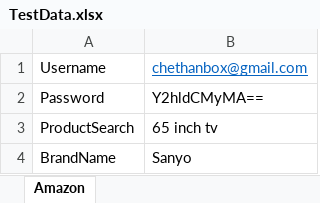
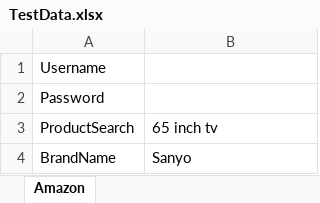
Before and after one commit to Chethan20/AppiumFramework, an Excel workbook: Resources/TestData.xlsx, sheet Amazon, drawn as a sheet; values as stored, in another font and other column widths than the file's, no borders; the diff names each change by its address in the sheet, - before the commit and + after, or states it on an @@ line.

```diff
--- a/Resources/TestData.xlsx (sheet Amazon)
+++ b/Resources/TestData.xlsx (sheet Amazon)
-B1: chethanbox@gmail.com
+B1: (empty)
-B2: Y2hldCMyMA==
+B2: (empty)
```
Also changed, not shown: 1 other file.
